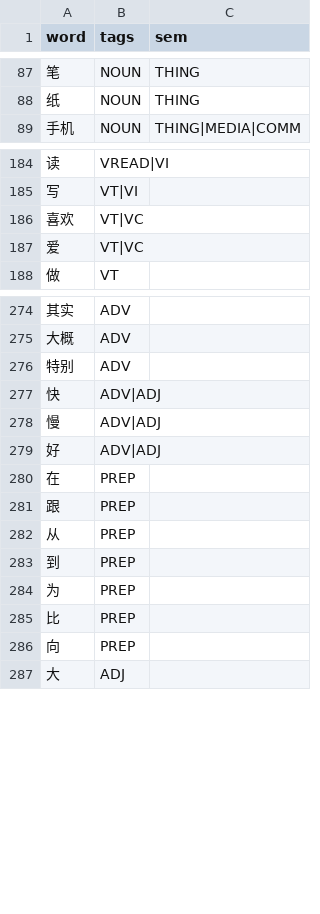
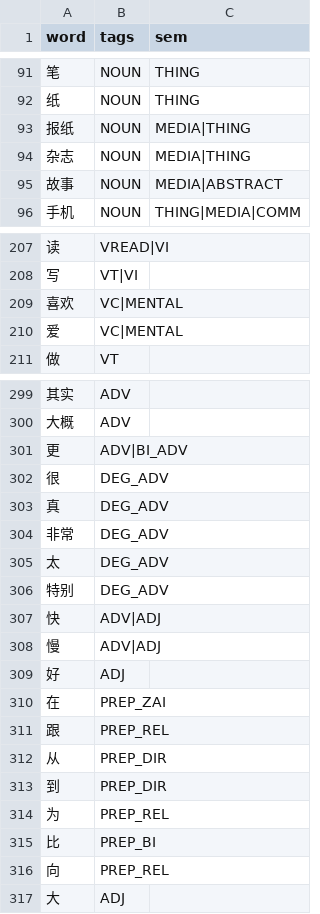
Before and after one commit to tanuki276/Grame, a CSV file: lexicon.csv, drawn as a sheet; only a part is shown, gaps mark what is left out; the diff covers the shown part only.

```diff
--- a/lexicon.csv
+++ b/lexicon.csv
@@ -88,2 +92,5 @@ word,tags,sem
 纸,NOUN,THING
+报纸,NOUN,MEDIA|THING
+杂志,NOUN,MEDIA|THING
+故事,NOUN,MEDIA|ABSTRACT
 手机,NOUN,THING|MEDIA|COMM
@@ -185,4 +208,4 @@ word,tags,sem
 写,VT|VI,
-喜欢,VT|VC,
-爱,VT|VC,
+喜欢,VC|MENTAL,
+爱,VC|MENTAL,
 做,VT,
@@ -275,13 +300,18 @@ word,tags,sem
 大概,ADV,
-特别,ADV,
+更,ADV|BI_ADV,
+很,DEG_ADV,
+真,DEG_ADV,
+非常,DEG_ADV,
+太,DEG_ADV,
+特别,DEG_ADV,
 快,ADV|ADJ,
 慢,ADV|ADJ,
-好,ADV|ADJ,
-在,PREP,
-跟,PREP,
-从,PREP,
-到,PREP,
-为,PREP,
-比,PREP,
-向,PREP,
+好,ADJ,
+在,PREP_ZAI,
+跟,PREP_REL,
+从,PREP_DIR,
+到,PREP_DIR,
+为,PREP_REL,
+比,PREP_BI,
+向,PREP_REL,
 大,ADJ,
```
Also changed, not shown: 7 added rows, 4 removed rows, 33 moved rows and 21 edited cells elsewhere in this file, 5 other files.
